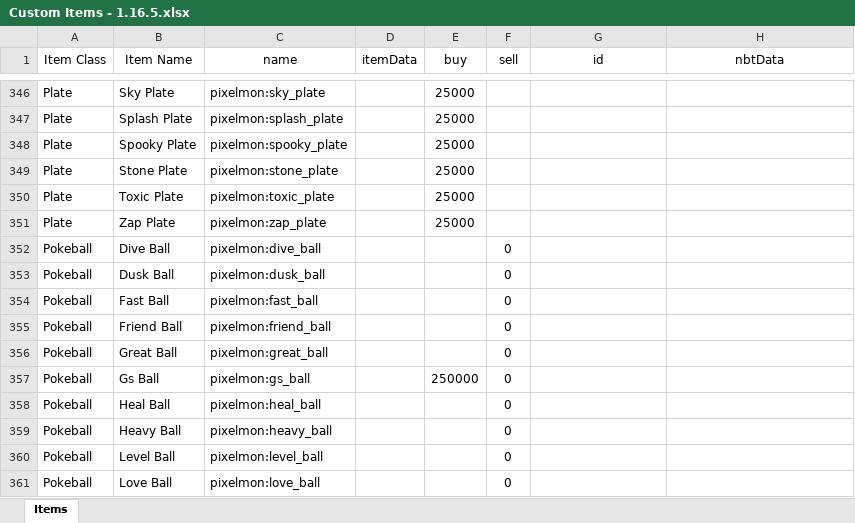
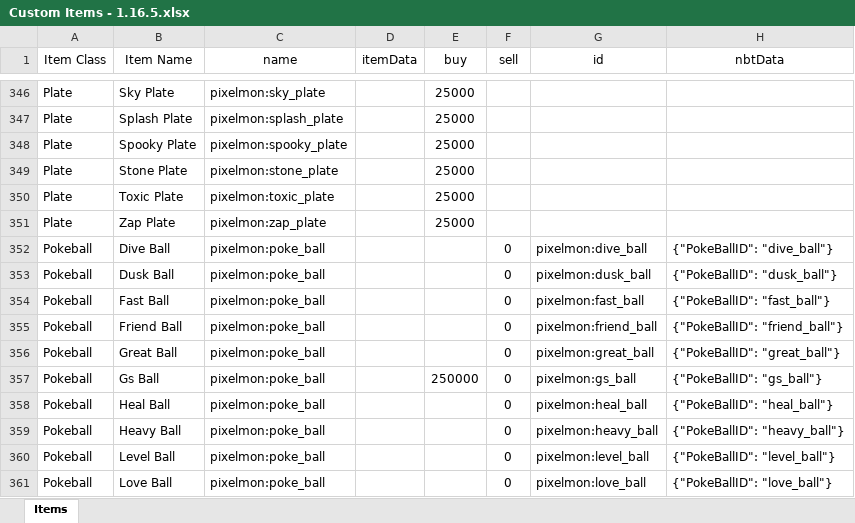
Before and after one commit to eatAWESOME/PixelmonCustomization, an Excel workbook: Pixelmon Custom NPC Shop/Custom Items - 1.16.5.xlsx, sheet Items, drawn as a sheet; only a part is shown, gaps mark what is left out; values as stored, in another font and other column widths than the file's, no borders; the diff covers the shown part only; the diff names each change by its address in the sheet, - before the commit and + after, or states it on an @@ line.

Commit message:
Fixed importing shopItems with Pokeball nbtTags

```diff
--- a/Pixelmon Custom NPC Shop/Custom Items - 1.16.5.xlsx (sheet Items)
+++ b/Pixelmon Custom NPC Shop/Custom Items - 1.16.5.xlsx (sheet Items)
-C352 (name): pixelmon:dive_ball
+C352 (name): pixelmon:poke_ball
-G352 (id): (empty)
+G352 (id): pixelmon:dive_ball
-H352 (nbtData): (empty)
+H352 (nbtData): {"PokeBallID": "dive_ball"}
-C353 (name): pixelmon:dusk_ball
+C353 (name): pixelmon:poke_ball
-G353 (id): (empty)
+G353 (id): pixelmon:dusk_ball
-H353 (nbtData): (empty)
+H353 (nbtData): {"PokeBallID": "dusk_ball"}
-C354 (name): pixelmon:fast_ball
+C354 (name): pixelmon:poke_ball
-G354 (id): (empty)
+G354 (id): pixelmon:fast_ball
-H354 (nbtData): (empty)
+H354 (nbtData): {"PokeBallID": "fast_ball"}
-C355 (name): pixelmon:friend_ball
+C355 (name): pixelmon:poke_ball
-G355 (id): (empty)
+G355 (id): pixelmon:friend_ball
-H355 (nbtData): (empty)
+H355 (nbtData): {"PokeBallID": "friend_ball"}
-C356 (name): pixelmon:great_ball
+C356 (name): pixelmon:poke_ball
-G356 (id): (empty)
+G356 (id): pixelmon:great_ball
-H356 (nbtData): (empty)
+H356 (nbtData): {"PokeBallID": "great_ball"}
-C357 (name): pixelmon:gs_ball
+C357 (name): pixelmon:poke_ball
-G357 (id): (empty)
+G357 (id): pixelmon:gs_ball
-H357 (nbtData): (empty)
+H357 (nbtData): {"PokeBallID": "gs_ball"}
-C358 (name): pixelmon:heal_ball
+C358 (name): pixelmon:poke_ball
-G358 (id): (empty)
+G358 (id): pixelmon:heal_ball
-H358 (nbtData): (empty)
+H358 (nbtData): {"PokeBallID": "heal_ball"}
-C359 (name): pixelmon:heavy_ball
+C359 (name): pixelmon:poke_ball
-G359 (id): (empty)
+G359 (id): pixelmon:heavy_ball
-H359 (nbtData): (empty)
+H359 (nbtData): {"PokeBallID": "heavy_ball"}
-C360 (name): pixelmon:level_ball
+C360 (name): pixelmon:poke_ball
-G360 (id): (empty)
+G360 (id): pixelmon:level_ball
-H360 (nbtData): (empty)
+H360 (nbtData): {"PokeBallID": "level_ball"}
-C361 (name): pixelmon:love_ball
+C361 (name): pixelmon:poke_ball
-G361 (id): (empty)
+G361 (id): pixelmon:love_ball
-H361 (nbtData): (empty)
+H361 (nbtData): {"PokeBallID": "love_ball"}
```
Also changed, not shown: 2 added rows and 41 edited cells elsewhere in this sheet, 1 other file.
